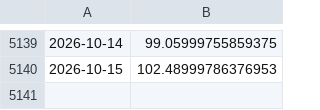
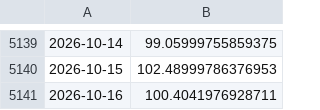
Before and after one commit to joshberelowitz-hub/fm-7k2q, a CSV file: data/yahoo_MOVE.csv, drawn as a sheet; only a part is shown, gaps mark what is left out.

```diff
--- a/data/yahoo_MOVE.csv
+++ b/data/yahoo_MOVE.csv
@@ -5140 +5140,2 @@
 2026-10-15,102.48999786376953
+2026-10-16,100.4041976928711
```
Also changed, not shown: data/cnbc_fr_it_10y.csv, data/yahoo_DXY.csv, 4 other files.
